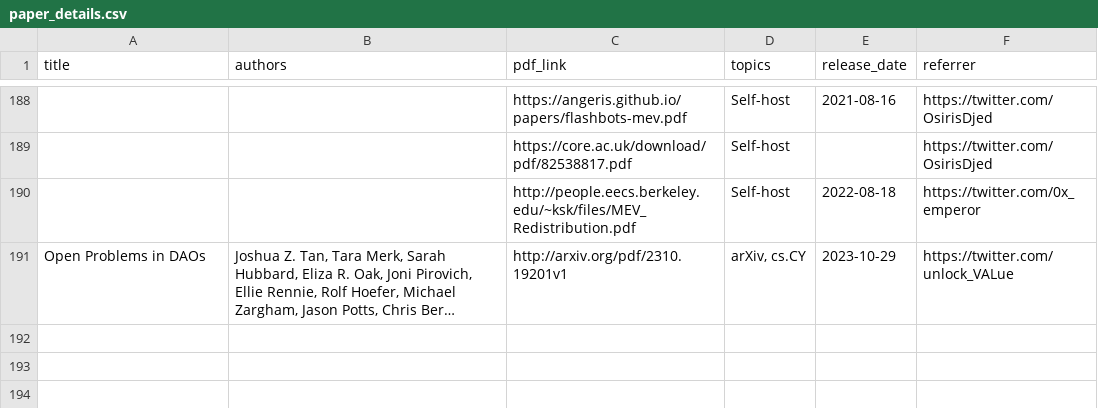
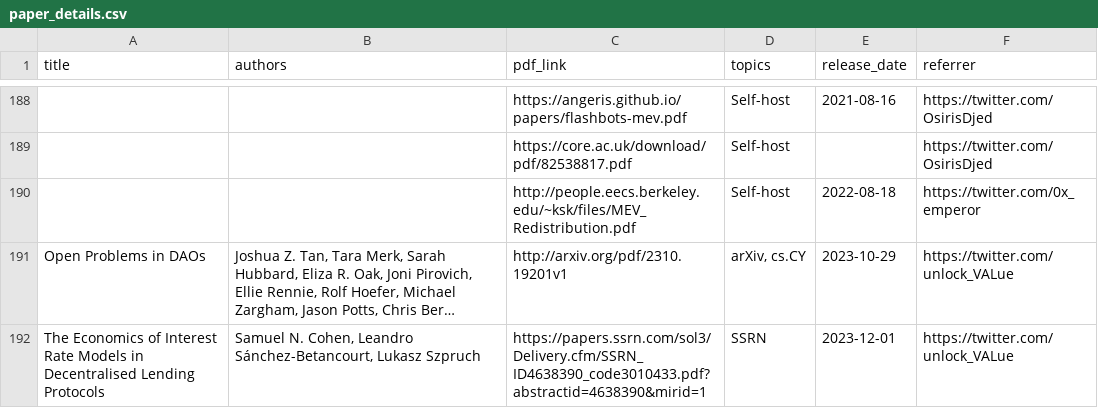
Before and after one commit to mev-fyi/data, a CSV file: data/paper_details.csv, drawn as a sheet; only a part is shown, gaps mark what is left out; long unchanged cells end in …; the diff names each change by its address in the sheet, - before the commit and + after, or states it on an @@ line.

```diff
--- a/data/paper_details.csv
+++ b/data/paper_details.csv
+row 192: The Economics of Interest Rate Models in Decentralised Lending Protocols | Samuel N. Cohen, Leandro Sánchez-Betancourt, Lukasz Szpruch | https://papers.ssrn.com/sol3/Delivery.cfm/SSRN_ID4638390_code3010433.pdf?abstractid=4638390&mirid=1 | SSRN | 2023-12-01 | https://twitter.com/unlock_VALue
```
Also changed, not shown: data/links/articles.csv, data/links/to_parse.csv, 49 other files.
